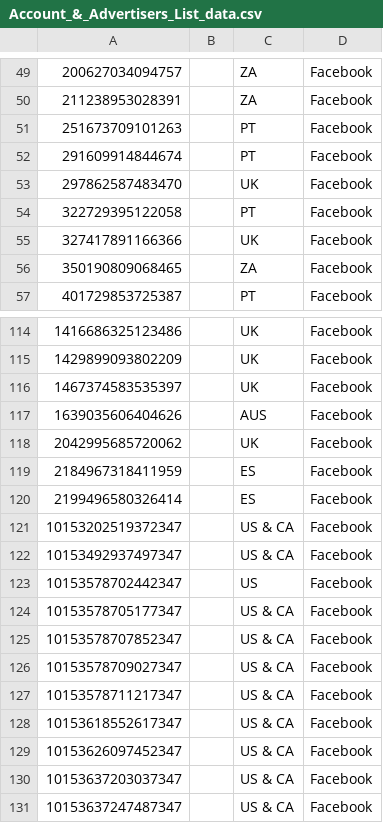
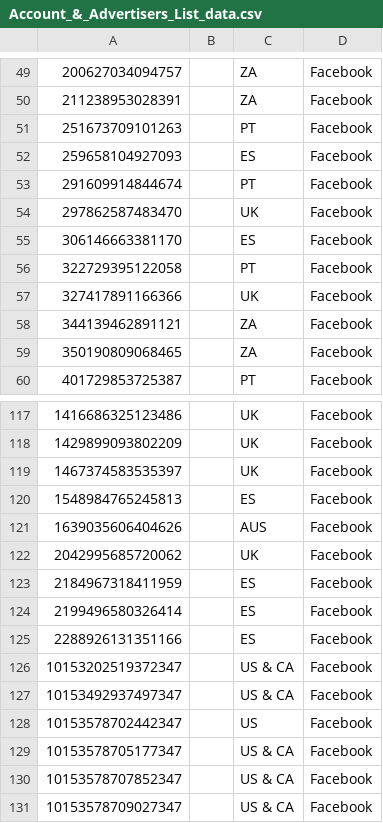
Before and after one commit to dharmen001/mediaops, a CSV file: mapping/advertiserlist/Account_&_Advertisers_List_data.csv, drawn as a sheet; only a part is shown, gaps mark what is left out; the shorter side is filled out with more unchanged rows; the diff names each change by its address in the sheet, - before the commit and + after, or states it on an @@ line.

```diff
--- a/mapping/advertiserlist/Account_&_Advertisers_List_data.csv
+++ b/mapping/advertiserlist/Account_&_Advertisers_List_data.csv
+row 52: 259658104927093 |  | ES | Facebook
+row 55: 306146663381170 |  | ES | Facebook
+row 58: 344139462891121 |  | ZA | Facebook
+row 120: 1548984765245813 |  | ES | Facebook
+row 125: 2288926131351166 |  | ES | Facebook
```
Also changed, not shown: 19 other files.
